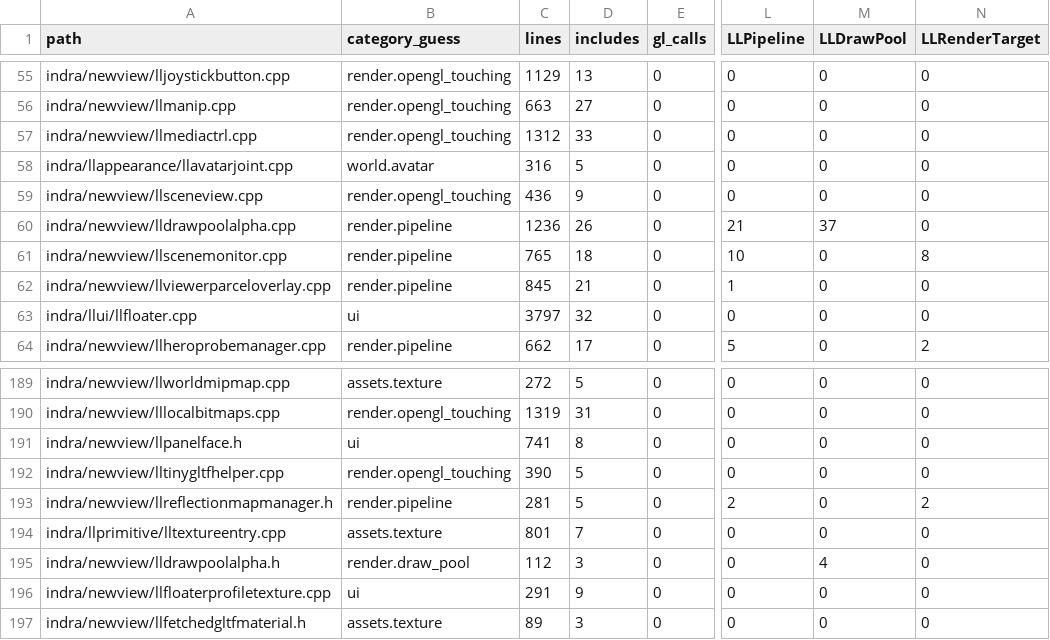
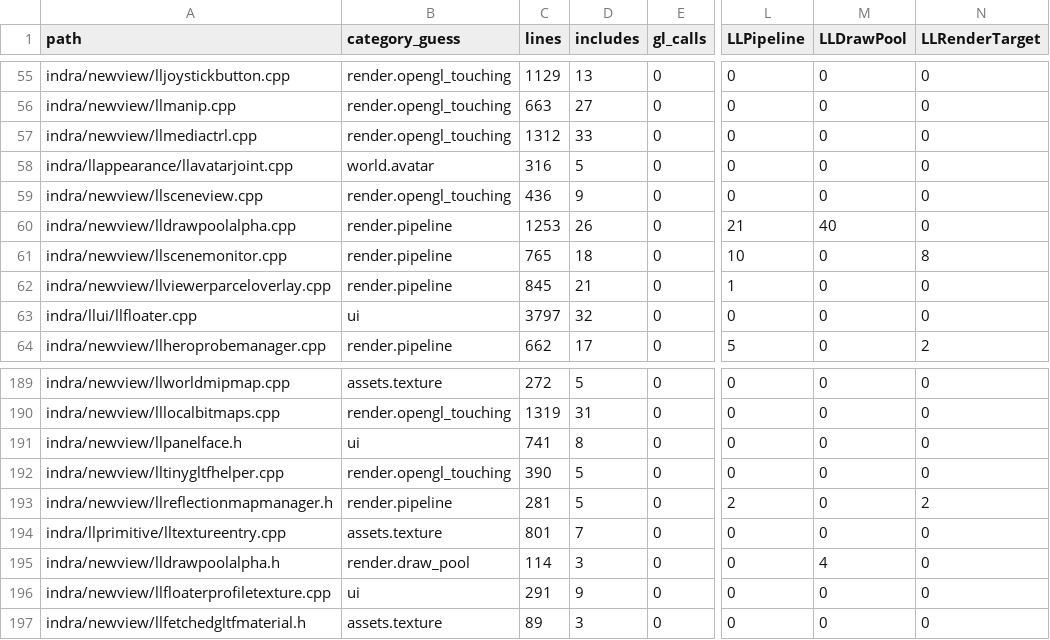
Before and after one commit to Minuit-Ferina/Mare-viewer, a CSV file: docs/architecture/generated/source_inventory.csv, drawn as a sheet; only a part is shown, gaps mark what is left out; the diff names each change by its address in the sheet, - before the commit and + after, or states it on an @@ line.

```diff
--- a/docs/architecture/generated/source_inventory.csv
+++ b/docs/architecture/generated/source_inventory.csv
-C60 (lines): 1236
+C60 (lines): 1253
-M60 (LLDrawPool): 37
+M60 (LLDrawPool): 40
-C195 (lines): 112
+C195 (lines): 114
```
Also changed, not shown: 5 other files.
